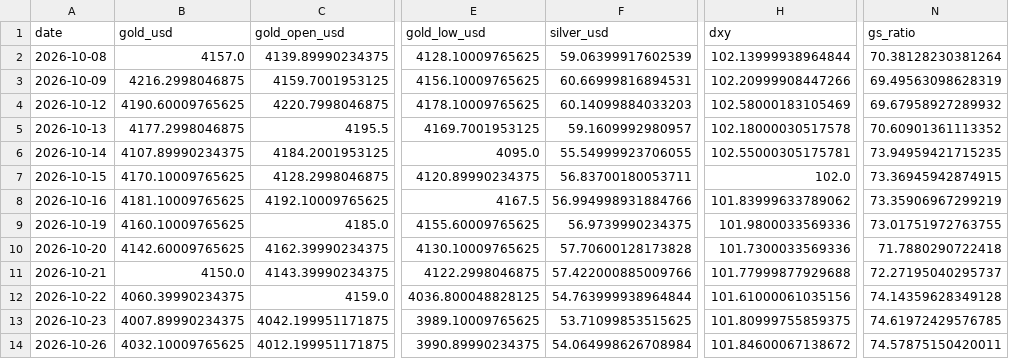
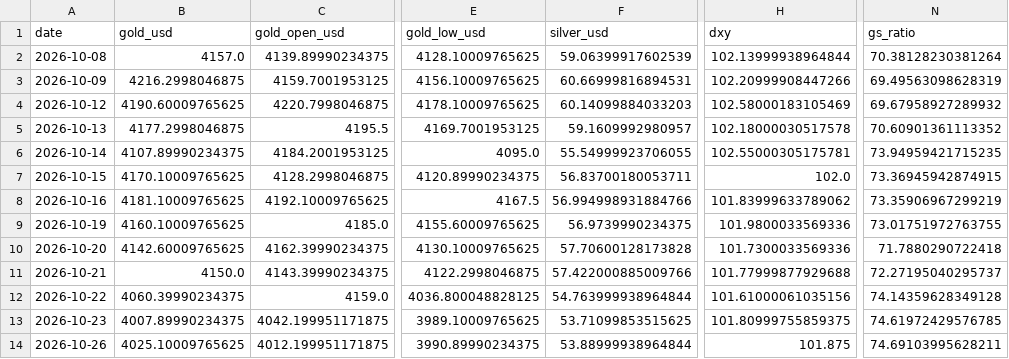
Before and after one commit to abhayv7272/ms-gold-algo, a CSV file: data/algo/live_tail.csv, drawn as a sheet; only a part is shown, gaps mark what is left out; the diff names each change by its address in the sheet, - before the commit and + after, or states it on an @@ line.

```diff
--- a/data/algo/live_tail.csv
+++ b/data/algo/live_tail.csv
-B14 (gold_usd): 4032.10009765625
+B14 (gold_usd): 4025.10009765625
-F14 (silver_usd): 54.064998626708984
+F14 (silver_usd): 53.88999938964844
-H14 (dxy): 101.84600067138672
+H14 (dxy): 101.875
-N14 (gs_ratio): 74.57875150420011
+N14 (gs_ratio): 74.69103995628211
```
Also changed, not shown: data/algo/health_log.csv, data/algo/silver_signals.csv, 2 other files.
